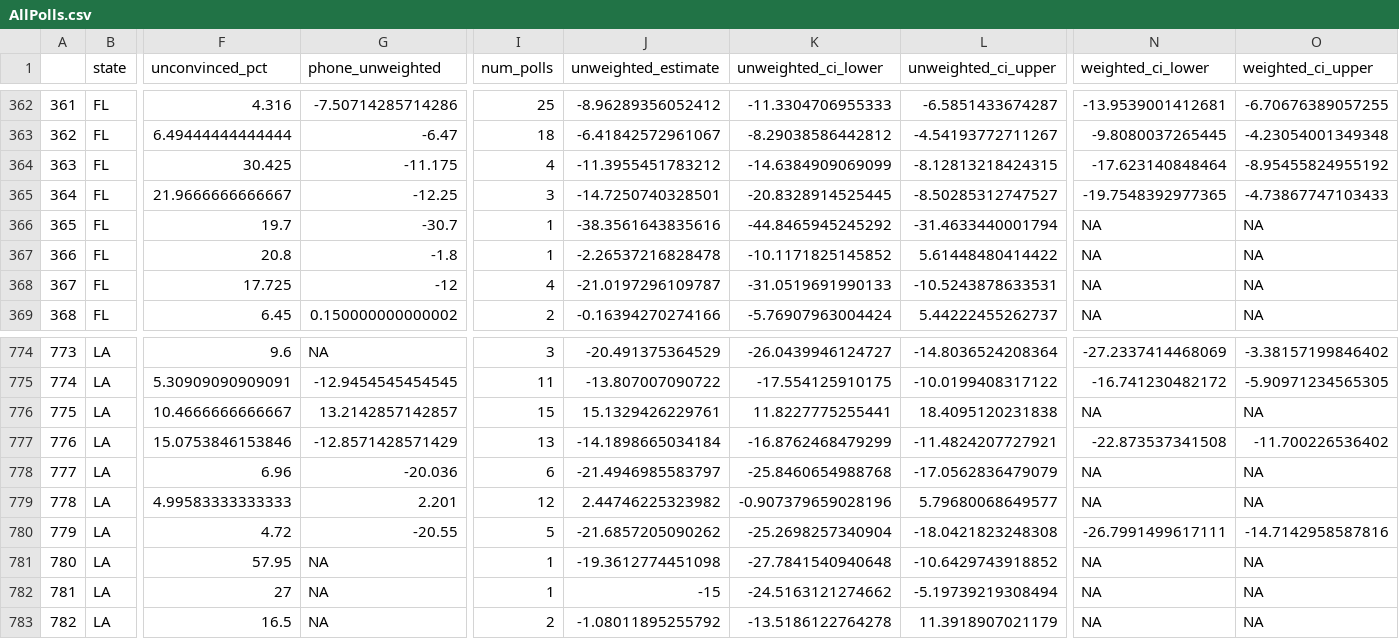
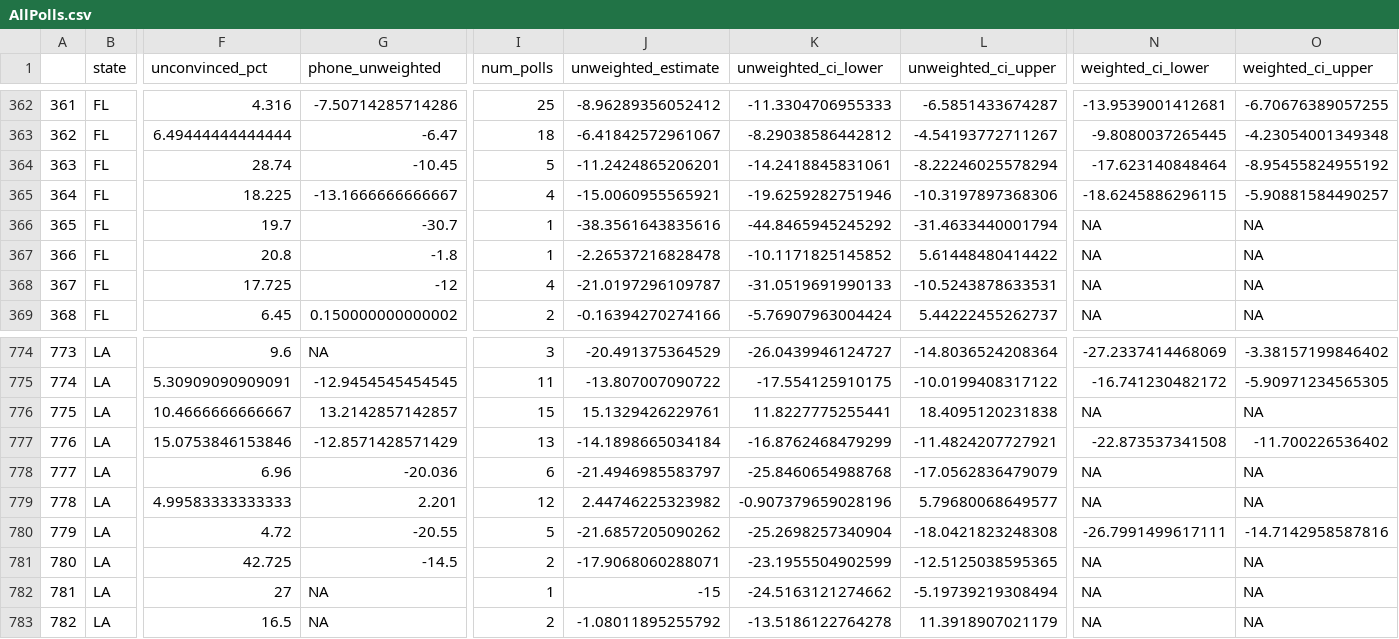
Before and after one commit to BPR-Data-Team/ElectionModel2024, a CSV file: cleaned_data/AllPolls.csv, drawn as a sheet; only a part is shown, gaps mark what is left out; the diff covers the shown part only; the diff names each change by its address in the sheet, - before the commit and + after, or states it on an @@ line.

```diff
--- a/cleaned_data/AllPolls.csv
+++ b/cleaned_data/AllPolls.csv
-F364 (unconvinced_pct): 30.425
+F364 (unconvinced_pct): 28.74
-G364 (phone_unweighted): -11.175
+G364 (phone_unweighted): -10.45
-I364 (num_polls): 4
+I364 (num_polls): 5
-J364 (unweighted_estimate): -11.3955451783212
+J364 (unweighted_estimate): -11.2424865206201
-K364 (unweighted_ci_lower): -14.6384909069099
+K364 (unweighted_ci_lower): -14.2418845831061
-L364 (unweighted_ci_upper): -8.12813218424315
+L364 (unweighted_ci_upper): -8.22246025578294
-F365 (unconvinced_pct): 21.9666666666667
+F365 (unconvinced_pct): 18.225
-G365 (phone_unweighted): -12.25
+G365 (phone_unweighted): -13.1666666666667
-I365 (num_polls): 3
+I365 (num_polls): 4
-J365 (unweighted_estimate): -14.7250740328501
+J365 (unweighted_estimate): -15.0060955565921
-K365 (unweighted_ci_lower): -20.8328914525445
+K365 (unweighted_ci_lower): -19.6259282751946
-L365 (unweighted_ci_upper): -8.50285312747527
+L365 (unweighted_ci_upper): -10.3197897368306
-N365 (weighted_ci_lower): -19.7548392977365
+N365 (weighted_ci_lower): -18.6245886296115
-O365 (weighted_ci_upper): -4.73867747103433
+O365 (weighted_ci_upper): -5.90881584490257
-F781 (unconvinced_pct): 57.95
+F781 (unconvinced_pct): 42.725
-G781 (phone_unweighted): NA
+G781 (phone_unweighted): -14.5
-I781 (num_polls): 1
+I781 (num_polls): 2
-J781 (unweighted_estimate): -19.3612774451098
+J781 (unweighted_estimate): -17.9068060288071
-K781 (unweighted_ci_lower): -27.7841540940648
+K781 (unweighted_ci_lower): -23.1955504902599
-L781 (unweighted_ci_upper): -10.6429743918852
+L781 (unweighted_ci_upper): -12.5125038595365
```
Also changed, not shown: 1 added row, 3 removed rows, 26 edited cells and row numbers in column A elsewhere in this file, cleaned_data/GenPolling.csv.
